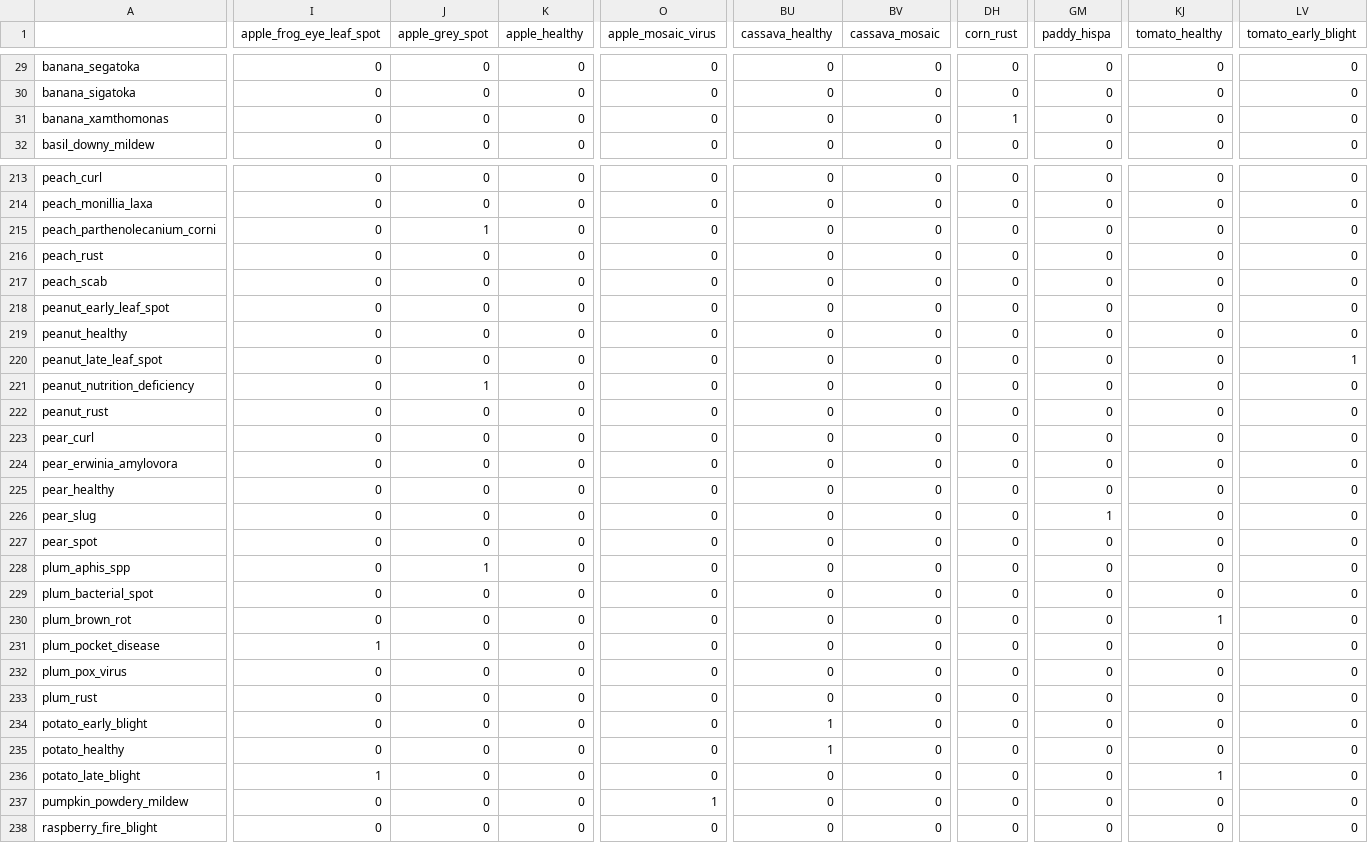
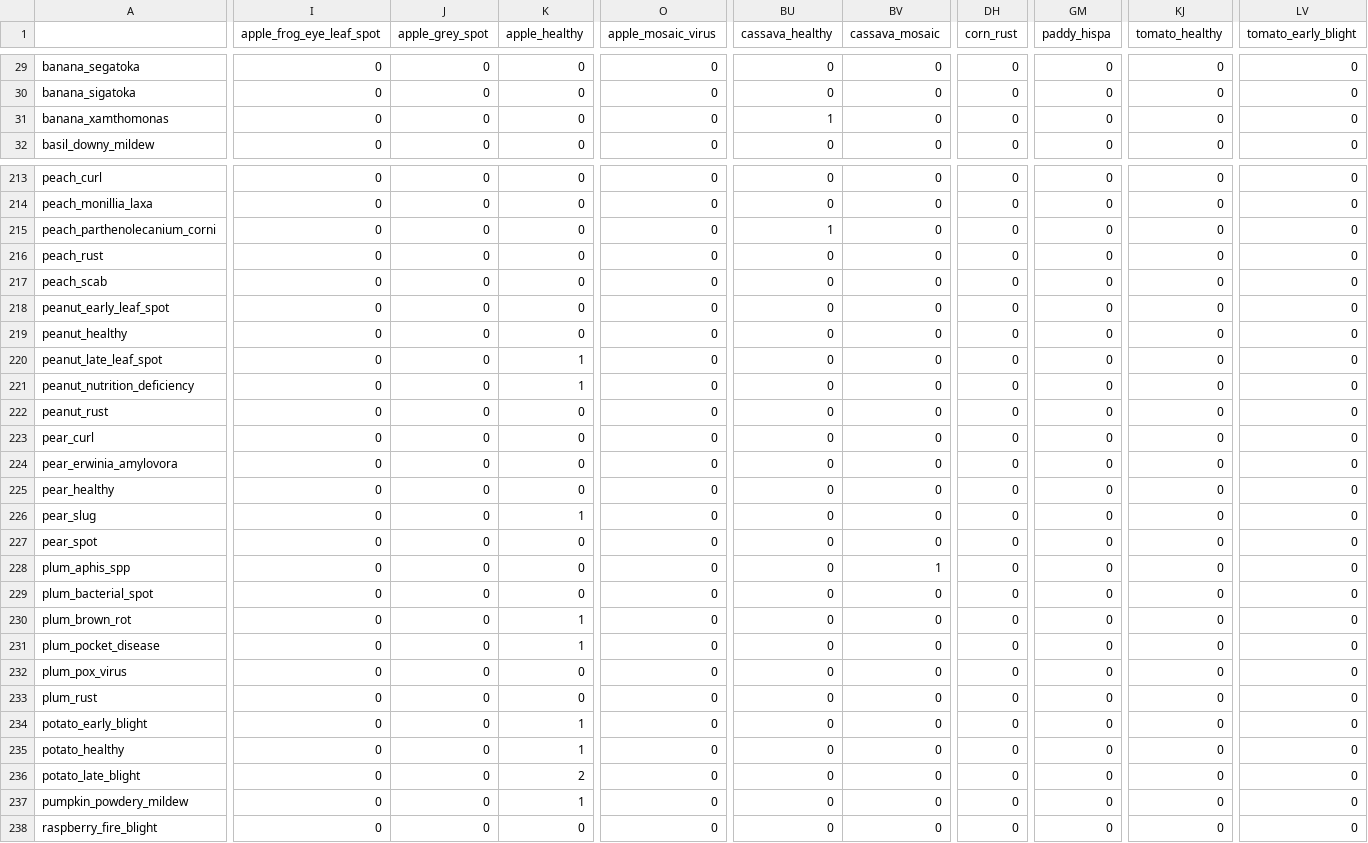
Before and after one commit to COS30082-ML-Project-2026/COS30082-Plant-Disease-OOD, a CSV file: results/approach1/approach1_contrastive_confusion.csv, drawn as a sheet; only a part is shown, gaps mark what is left out; the diff covers the shown part only; the diff names each change by its address in the sheet, - before the commit and + after, or states it on an @@ line.

Commit message:
adjust approach1

```diff
--- a/results/approach1/approach1_contrastive_confusion.csv
+++ b/results/approach1/approach1_contrastive_confusion.csv
-BU31 (cassava_healthy): 0
+BU31 (cassava_healthy): 1
-DH31 (corn_rust): 1
+DH31 (corn_rust): 0
-J215 (apple_grey_spot): 1
+J215 (apple_grey_spot): 0
-BU215 (cassava_healthy): 0
+BU215 (cassava_healthy): 1
-K220:K221 (apple_healthy): 0
+K220:K221 (apple_healthy): 1
-LV220 (tomato_early_blight): 1
+LV220 (tomato_early_blight): 0
-J221 (apple_grey_spot): 1
+J221 (apple_grey_spot): 0
-K226 (apple_healthy): 0
+K226 (apple_healthy): 1
-GM226 (paddy_hispa): 1
+GM226 (paddy_hispa): 0
-J228 (apple_grey_spot): 1
+J228 (apple_grey_spot): 0
-BV228 (cassava_mosaic): 0
+BV228 (cassava_mosaic): 1
-K230:K231 (apple_healthy): 0
+K230:K231 (apple_healthy): 1
-KJ230 (tomato_healthy): 1
+KJ230 (tomato_healthy): 0
-I231 (apple_frog_eye_leaf_spot): 1
+I231 (apple_frog_eye_leaf_spot): 0
-K234:K235 (apple_healthy): 0
+K234:K235 (apple_healthy): 1
-BU234:BU235 (cassava_healthy): 1
+BU234:BU235 (cassava_healthy): 0
-I236 (apple_frog_eye_leaf_spot): 1
+I236 (apple_frog_eye_leaf_spot): 0
-K236 (apple_healthy): 0
+K236 (apple_healthy): 2
-KJ236 (tomato_healthy): 1
+KJ236 (tomato_healthy): 0
-K237 (apple_healthy): 0
+K237 (apple_healthy): 1
-O237 (apple_mosaic_virus): 1
+O237 (apple_mosaic_virus): 0
```
Also changed, not shown: 153 edited cells elsewhere in this file, 3 other files.
